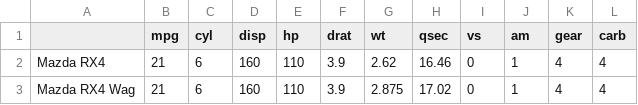
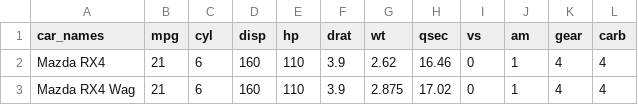
Before and after one commit to AdamHutchison/data-science, a CSV file: data_visualisation/mtcars.csv, drawn as a sheet; only a part is shown; the diff names each change by its address in the sheet, - before the commit and + after, or states it on an @@ line.

Commit message:
Adds customising data plots notes

```diff
--- a/data_visualisation/mtcars.csv
+++ b/data_visualisation/mtcars.csv
-A1: (empty)
+A1: car_names
```
Also changed, not shown: 3 other files.
